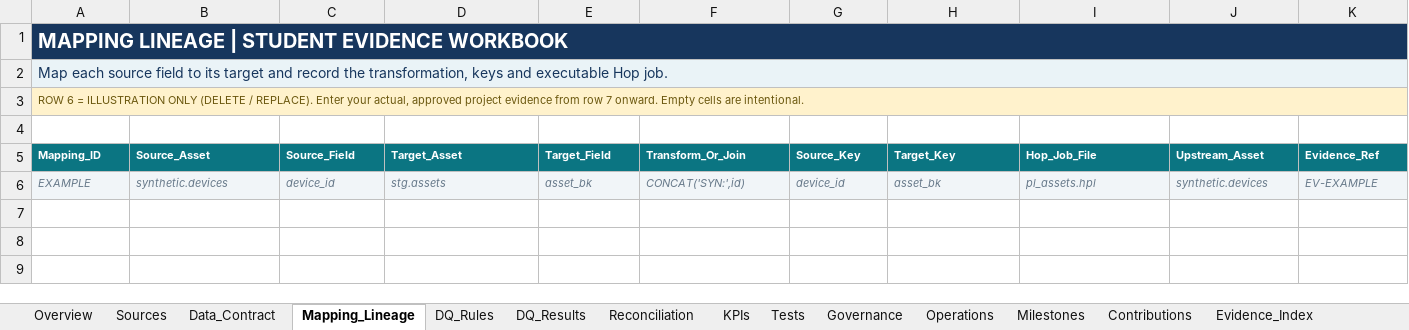
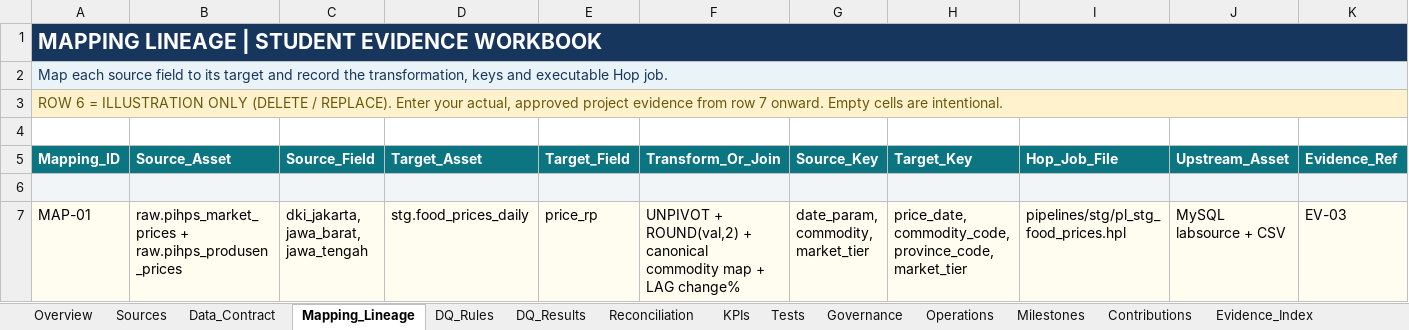
Before and after one commit to Zaidan59/de-capstone, an Excel workbook: docs/03_Capstone_Data_and_Evidence_Workbook.xlsx, sheet Mapping_Lineage, drawn as a sheet; only a part is shown; values as stored, in another font and other column widths than the file's, no borders; the diff covers the shown part only; the diff names each change by its address in the sheet, - before the commit and + after, or states it on an @@ line.

```diff
--- a/docs/03_Capstone_Data_and_Evidence_Workbook.xlsx (sheet Mapping_Lineage)
+++ b/docs/03_Capstone_Data_and_Evidence_Workbook.xlsx (sheet Mapping_Lineage)
@@ A1 text size: larger @@
@@ A3 text size: larger @@
@@ A5:K5 text size: larger @@
-row 6: EXAMPLE | synthetic.devices | device_id | stg.assets | asset_bk | CONCAT('SYN:',id) | device_id | asset_bk | pl_assets.hpl | synthetic.devices | EV-EXAMPLE
+row 6: (empty)
+row 7: MAP-01 | raw.pihps_market_prices + raw.pihps_produsen_prices | dki_jakarta, jawa_barat, jawa_tengah | stg.food_prices_daily | price_rp | UNPIVOT + ROUND(val,2) + canonical commodity map + LAG change% | date_param, commodity, market_tier | price_date, commodity_code, province_code, market_tier | pipelines/stg/pl_stg_food_prices.hpl | MySQL labsource + CSV | EV-03
```
Also changed, not shown: 7 added rows elsewhere in this sheet, sheet Data_Contract, sheet Sources, sheet Evidence_Index, sheet DQ_Results, sheet Tests, sheet DQ_Rules, 7 more sheets, 29 other files.
